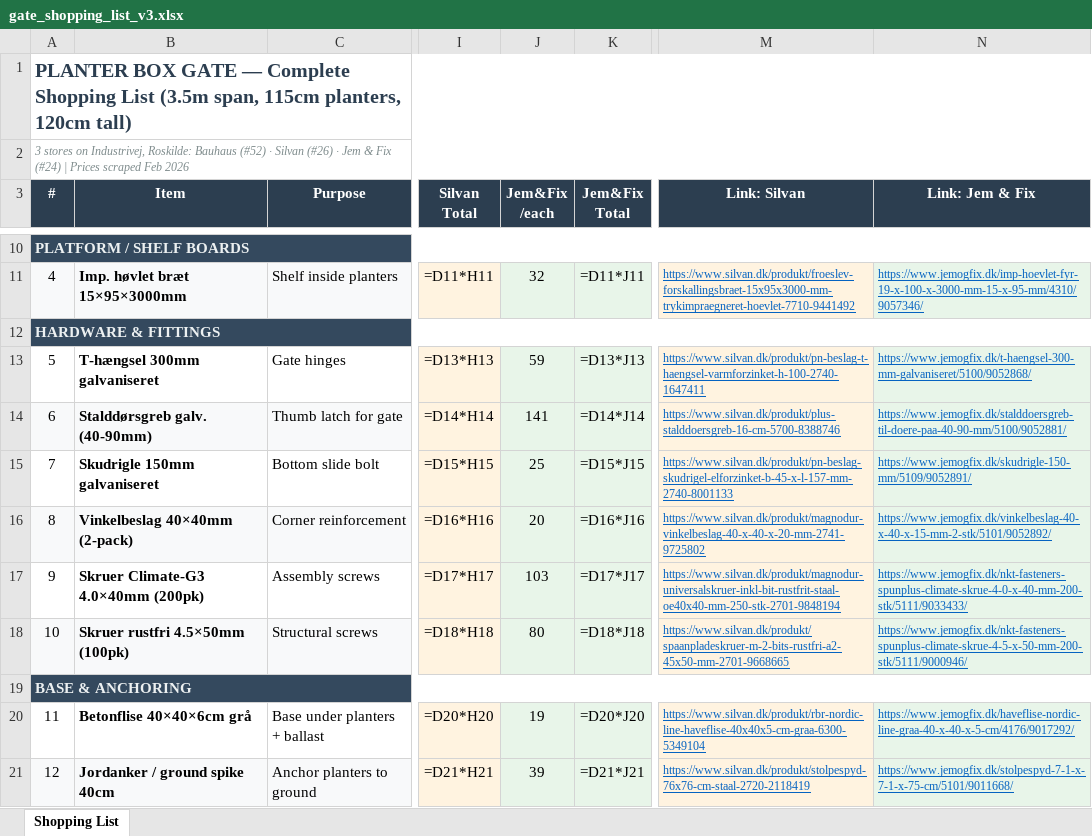
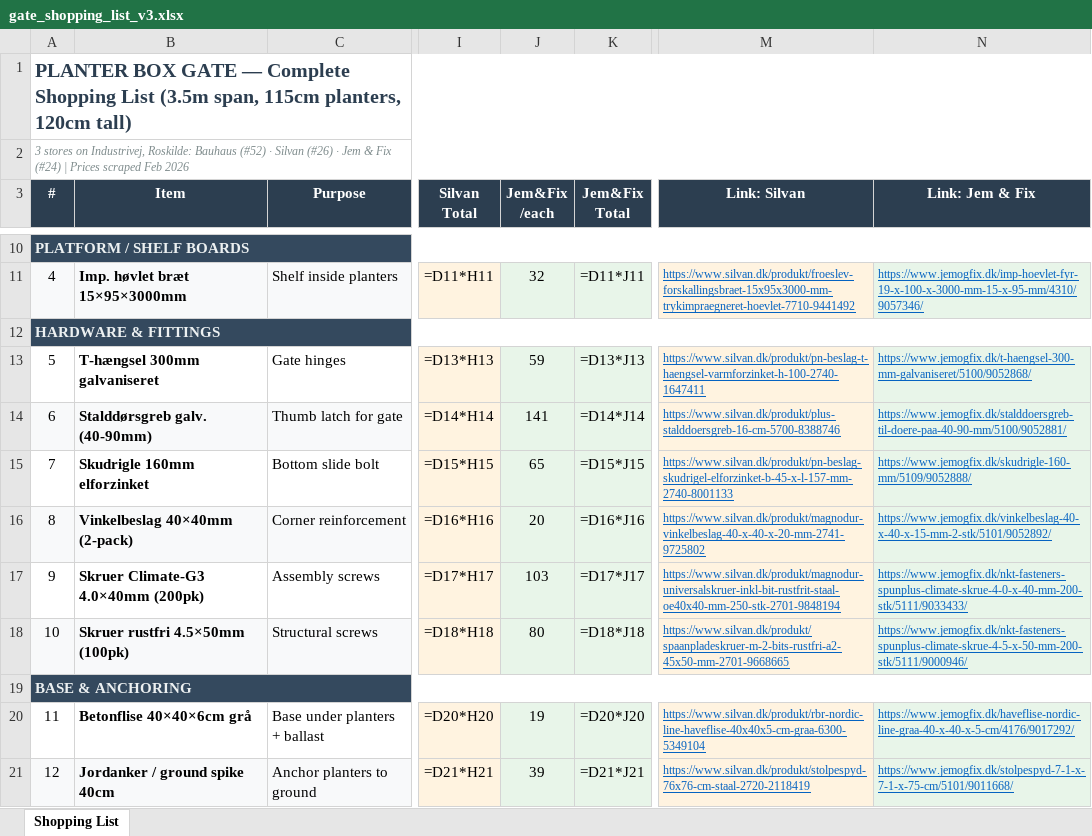
Before and after one commit to jakobrichert/planter-gate-3d, an Excel workbook: gate_shopping_list_v3.xlsx, sheet Shopping List, drawn as a sheet; only a part is shown, gaps mark what is left out; values as stored, in another font and other column widths than the file's, no borders; formulas without a stored value are shown as written; the diff names each change by its address in the sheet, - before the commit and + after, or states it on an @@ line.

Commit message:
Fix skudrigle: 160mm at 64.95 kr (was wrong 150mm at 24.95 kr)
JF doesn't sell a 150mm skudrigle. Updated to 160mm elforzinket
at 64.95 kr with correct product link.

```diff
--- a/gate_shopping_list_v3.xlsx (sheet Shopping List)
+++ b/gate_shopping_list_v3.xlsx (sheet Shopping List)
-B15 (Item): Skudrigle 150mm galvaniseret
+B15 (Item): Skudrigle 160mm elforzinket
-J15 (Jem&Fix /each): 25
+J15 (Jem&Fix /each): 65
-N15 (Link: Jem & Fix): https://www.jemogfix.dk/skudrigle-150-mm/5109/9052891/
+N15 (Link: Jem & Fix): https://www.jemogfix.dk/skudrigle-160-mm/5109/9052888/
```
